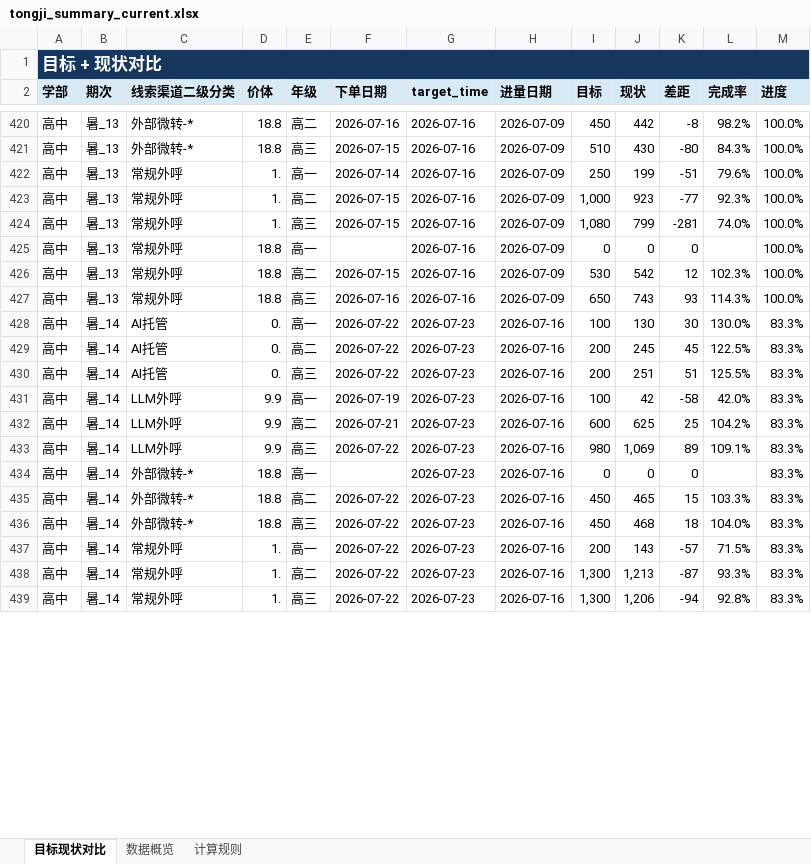
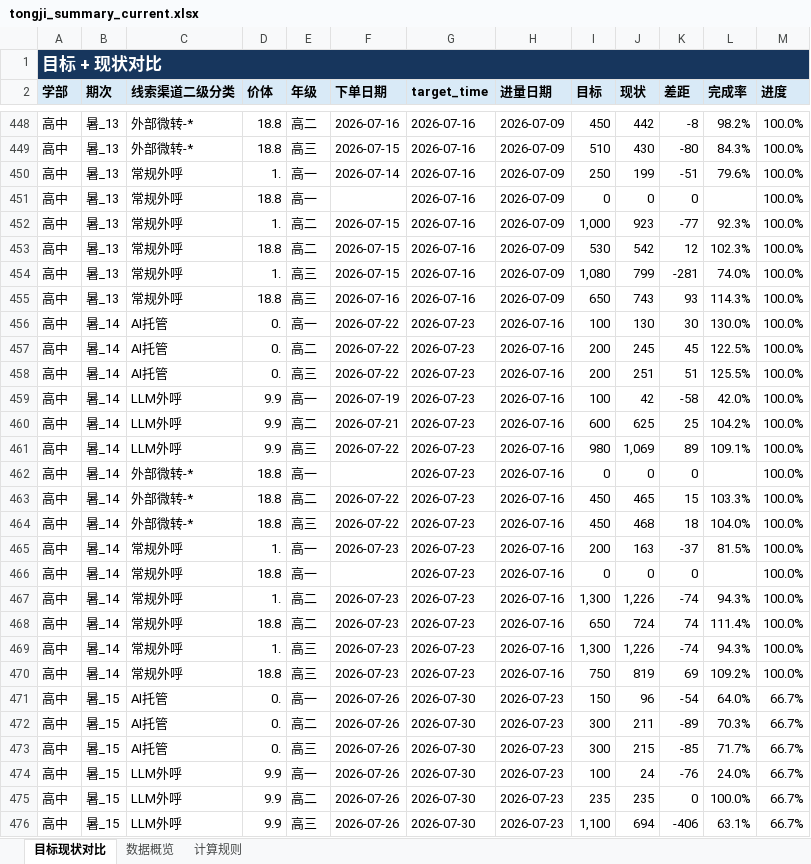
Before and after one commit to yxqhuqin222-star/rizhuizong, an Excel workbook: outputs/tongji_summary/tongji_summary_current.xlsx, sheet 目标现状对比, drawn as a sheet; only a part is shown, gaps mark what is left out; values as stored, in another font and other column widths than the file's, no borders; addresses are those after the commit; the diff covers the shown part only; the diff names each change by its address in the sheet, - before the commit and + after, or states it on an @@ line.

```diff
--- a/outputs/tongji_summary/tongji_summary_current.xlsx (sheet 目标现状对比)
+++ b/outputs/tongji_summary/tongji_summary_current.xlsx (sheet 目标现状对比)
@@ row 425 moved to row 451: 高中 @@
@@ row 426 moved to row 453: 高中 @@
-M456:M465 (进度): 83.3%
+M456:M465 (进度): 100.0%
-F465 (下单日期): 2026-07-22
+F465 (下单日期): 2026-07-23
-J465 (现状): 143
+J465 (现状): 163
-K465 (差距): -57
+K465 (差距): -37
-L465 (完成率): 71.5%
+L465 (完成率): 81.5%
+row 466: 高中 | 暑_14 | 常规外呼 | 18.8 | 高一 |  | 2026-07-23 | 2026-07-16 | 0 | 0 | 0 |  | 100.0%
-F467 (下单日期): 2026-07-22
+F467 (下单日期): 2026-07-23
-J467 (现状): 1,213
+J467 (现状): 1,226
-K467 (差距): -87
+K467 (差距): -74
-L467 (完成率): 93.3%
+L467 (完成率): 94.3%
-M467 (进度): 83.3%
+M467 (进度): 100.0%
+row 468: 高中 | 暑_14 | 常规外呼 | 18.8 | 高二 | 2026-07-23 | 2026-07-23 | 2026-07-16 | 650 | 724 | 74 | 111.4% | 100.0%
-F469 (下单日期): 2026-07-22
+F469 (下单日期): 2026-07-23
-J469 (现状): 1,206
+J469 (现状): 1,226
-K469 (差距): -94
+K469 (差距): -74
-L469 (完成率): 92.8%
+L469 (完成率): 94.3%
-M469 (进度): 83.3%
+M469 (进度): 100.0%
+row 470: 高中 | 暑_14 | 常规外呼 | 18.8 | 高三 | 2026-07-23 | 2026-07-23 | 2026-07-16 | 750 | 819 | 69 | 109.2% | 100.0%
+row 471: 高中 | 暑_15 | AI托管 | 0. | 高一 | 2026-07-26 | 2026-07-30 | 2026-07-23 | 150 | 96 | -54 | 64.0% | 66.7%
+row 472: 高中 | 暑_15 | AI托管 | 0. | 高二 | 2026-07-26 | 2026-07-30 | 2026-07-23 | 300 | 211 | -89 | 70.3% | 66.7%
+row 473: 高中 | 暑_15 | AI托管 | 0. | 高三 | 2026-07-26 | 2026-07-30 | 2026-07-23 | 300 | 215 | -85 | 71.7% | 66.7%
+row 474: 高中 | 暑_15 | LLM外呼 | 9.9 | 高一 | 2026-07-26 | 2026-07-30 | 2026-07-23 | 100 | 24 | -76 | 24.0% | 66.7%
+row 475: 高中 | 暑_15 | LLM外呼 | 9.9 | 高二 | 2026-07-26 | 2026-07-30 | 2026-07-23 | 235 | 235 | 0 | 100.0% | 66.7%
+row 476: 高中 | 暑_15 | LLM外呼 | 9.9 | 高三 | 2026-07-26 | 2026-07-30 | 2026-07-23 | 1,100 | 694 | -406 | 63.1% | 66.7%
```
Also changed, not shown: 41 added rows, 4 removed rows, 78 moved rows and 166 edited cells elsewhere in this sheet, sheet 数据概览, tongji_target.xlsx, 21 other files.
